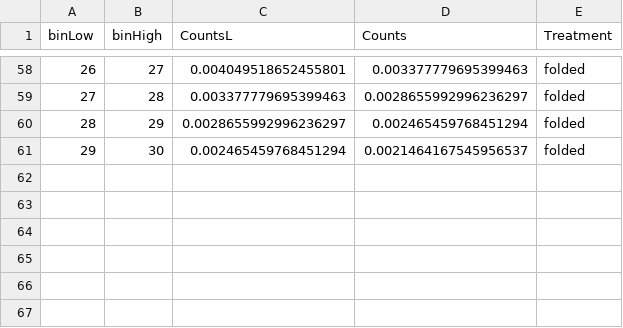
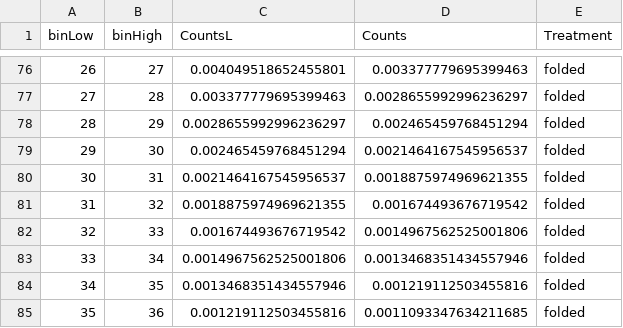
Before and after one commit to smgilligan/StatisticsMS, a CSV file: histExpected.csv, drawn as a sheet; only a part is shown, gaps mark what is left out; the diff covers the shown part only; the diff names each change by its address in the sheet, - before the commit and + after, or states it on an @@ line.

```diff
--- a/histExpected.csv
+++ b/histExpected.csv
+row 80: 30 | 31 | 0.0021464167545956537 | 0.0018875974969621355 | folded
+row 81: 31 | 32 | 0.0018875974969621355 | 0.001674493676719542 | folded
+row 82: 32 | 33 | 0.001674493676719542 | 0.0014967562525001806 | folded
+row 83: 33 | 34 | 0.0014967562525001806 | 0.0013468351434557946 | folded
+row 84: 34 | 35 | 0.0013468351434557946 | 0.001219112503455816 | folded
+row 85: 35 | 36 | 0.001219112503455816 | 0.0011093347634211685 | folded
```
Also changed, not shown: 18 added rows, 4 edited cells and row numbers in column A elsewhere in this file, 5 other files.
